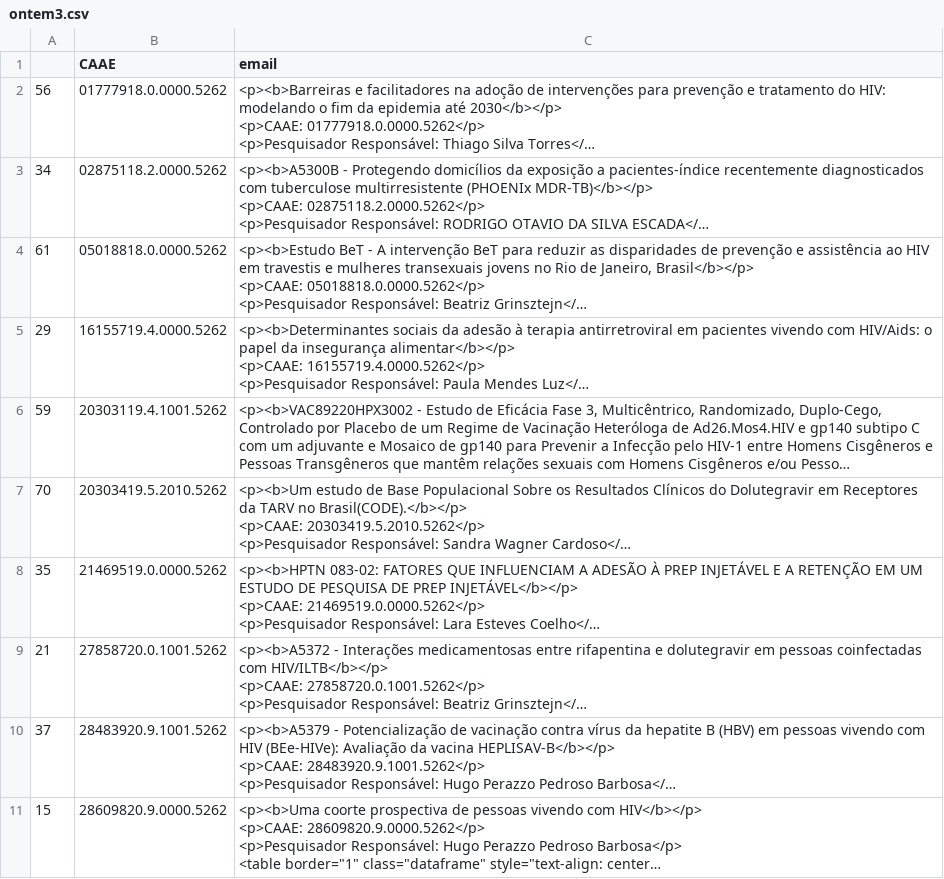
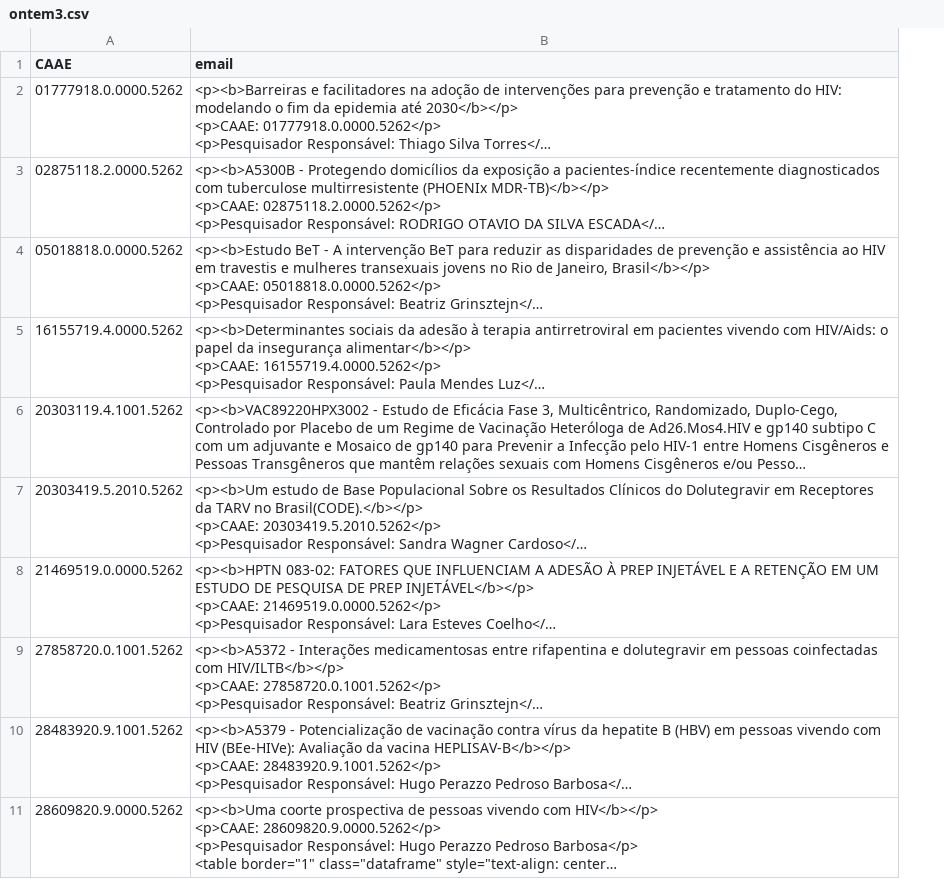
Before and after one commit to gabrielcgs-slapter/PB3-1-, a CSV file: ontem3.csv, drawn as a sheet; only a part is shown; long unchanged cells end in …; the diff covers the shown part only; the diff names each change by its address in the sheet, - before the commit and + after, or states it on an @@ line.

```diff
--- a/ontem3.csv
+++ b/ontem3.csv
-column A, rows 2-11: 56 | 34 | 61 | 29 | 59 | 70 | 35 | 21 | 37 | 15
```
Also changed, not shown: 3 edited cells elsewhere in this file, ontem1.csv, 3 other files.
